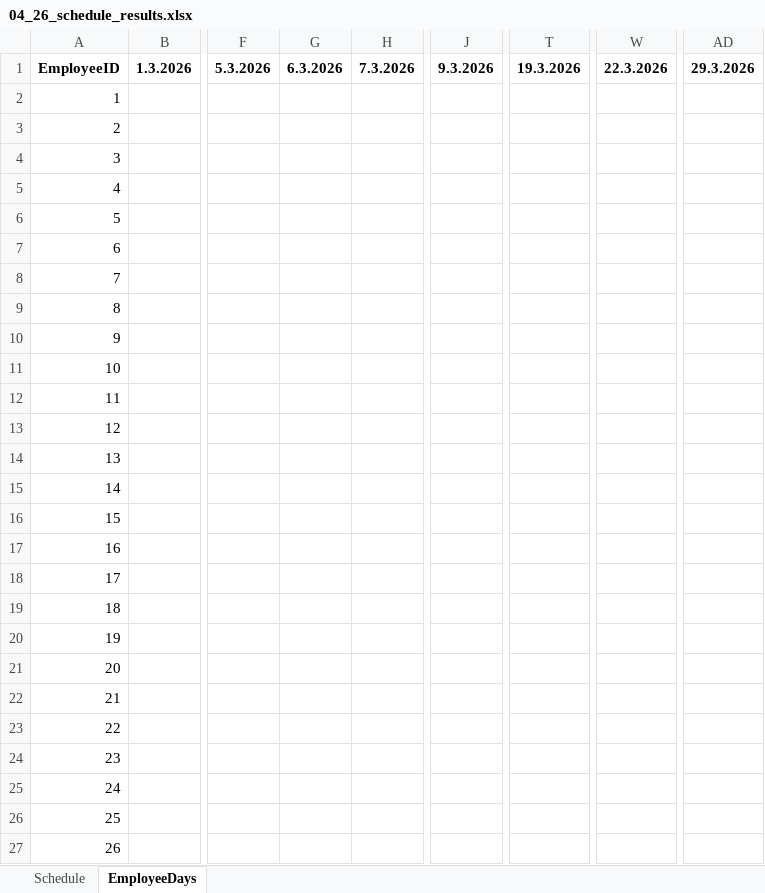
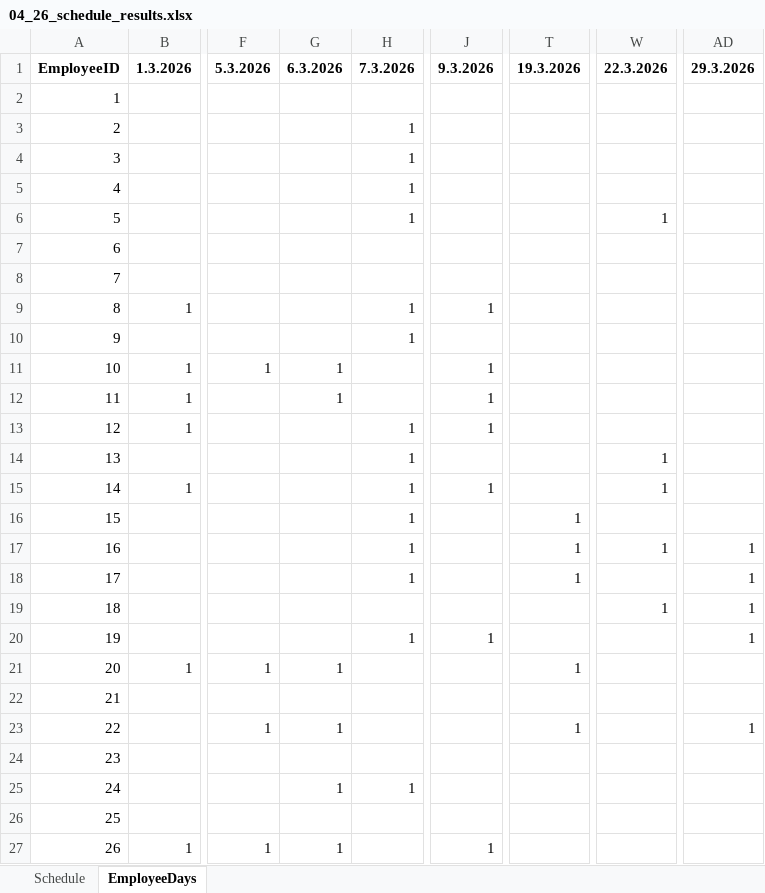
Before and after one commit to siljag23/Verkfraedi_X, an Excel workbook: 04_26_schedule_results.xlsx, sheet EmployeeDays, drawn as a sheet; only a part is shown, gaps mark what is left out; values as stored, in another font and other column widths than the file's, no borders; removed rows and columns are numbered as before the commit, all else as after; the diff covers the shown part only; the diff names each change by its address in the sheet, - before the commit and + after, or states it on an @@ line.

```diff
--- a/04_26_schedule_results.xlsx (sheet EmployeeDays)
+++ b/04_26_schedule_results.xlsx (sheet EmployeeDays)
-column B, row 1: 1.3.2026
+column B, rows 1-27: 1.3.2026 |  |  |  |  |  |  |  | 1 |  | 1 | 1 | 1 |  | 1 |  |  |  |  |  | 1 |  |  |  |  |  | 1
-column F, row 1: 5.3.2026
-column G, row 1: 6.3.2026
-column H, row 1: 7.3.2026
+column F, rows 1-27: 5.3.2026 |  |  |  |  |  |  |  |  |  | 1 |  |  |  |  |  |  |  |  |  | 1 |  | 1 |  |  |  | 1
+column G, rows 1-27: 6.3.2026 |  |  |  |  |  |  |  |  |  | 1 | 1 |  |  |  |  |  |  |  |  | 1 |  | 1 |  | 1 |  | 1
+column H, rows 1-25: 7.3.2026 |  | 1 | 1 | 1 | 1 |  |  | 1 | 1 |  |  | 1 | 1 | 1 | 1 | 1 | 1 |  | 1 |  |  |  |  | 1
-column J, row 1: 9.3.2026
+column J, rows 1-27: 9.3.2026 |  |  |  |  |  |  |  | 1 |  | 1 | 1 | 1 |  | 1 |  |  |  |  | 1 |  |  |  |  |  |  | 1
-W6: (empty)
+W6: 1
-W14:W15: (empty)
+W14:W15: 1
-T16:T18: (empty)
+T16:T18: 1
-W17: (empty)
+W17: 1
-AD17:AD20: (empty)
+AD17:AD20: 1
-W19: (empty)
+W19: 1
-T21: (empty)
+T21: 1
-T23: (empty)
+T23: 1
-AD23: (empty)
+AD23: 1
```
Also changed, not shown: 6 added columns, 28 removed columns and 25 edited cells elsewhere in this sheet, sheet Schedule, 6 other files.
